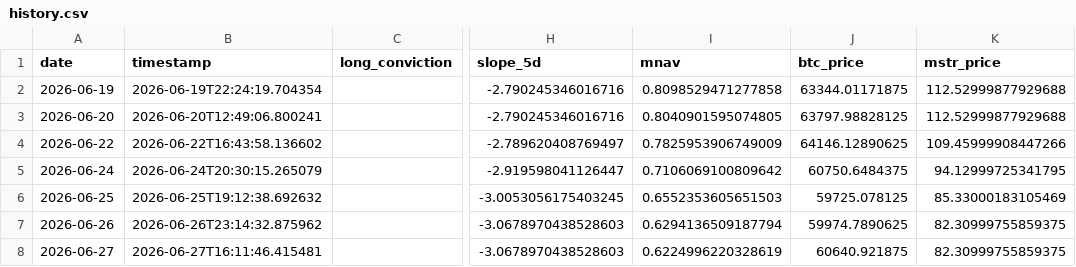
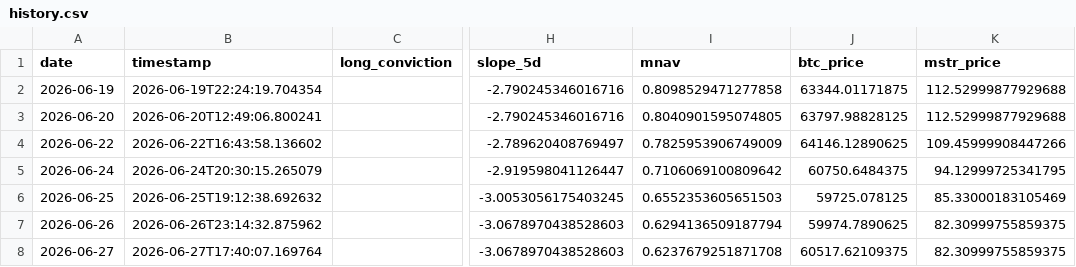
Before and after one commit to micahcranman/nassim-dashboard, a CSV file: docs/history.csv, drawn as a sheet; only a part is shown, gaps mark what is left out; the diff names each change by its address in the sheet, - before the commit and + after, or states it on an @@ line.

```diff
--- a/docs/history.csv
+++ b/docs/history.csv
-B8 (timestamp): 2026-06-27T16:11:46.415481
+B8 (timestamp): 2026-06-27T17:40:07.169764
-I8 (mnav): 0.6224996220328619
+I8 (mnav): 0.6237679251871708
-J8 (btc_price): 60640.921875
+J8 (btc_price): 60517.62109375
```
Also changed, not shown: outputs/history.csv, 4 other files.
